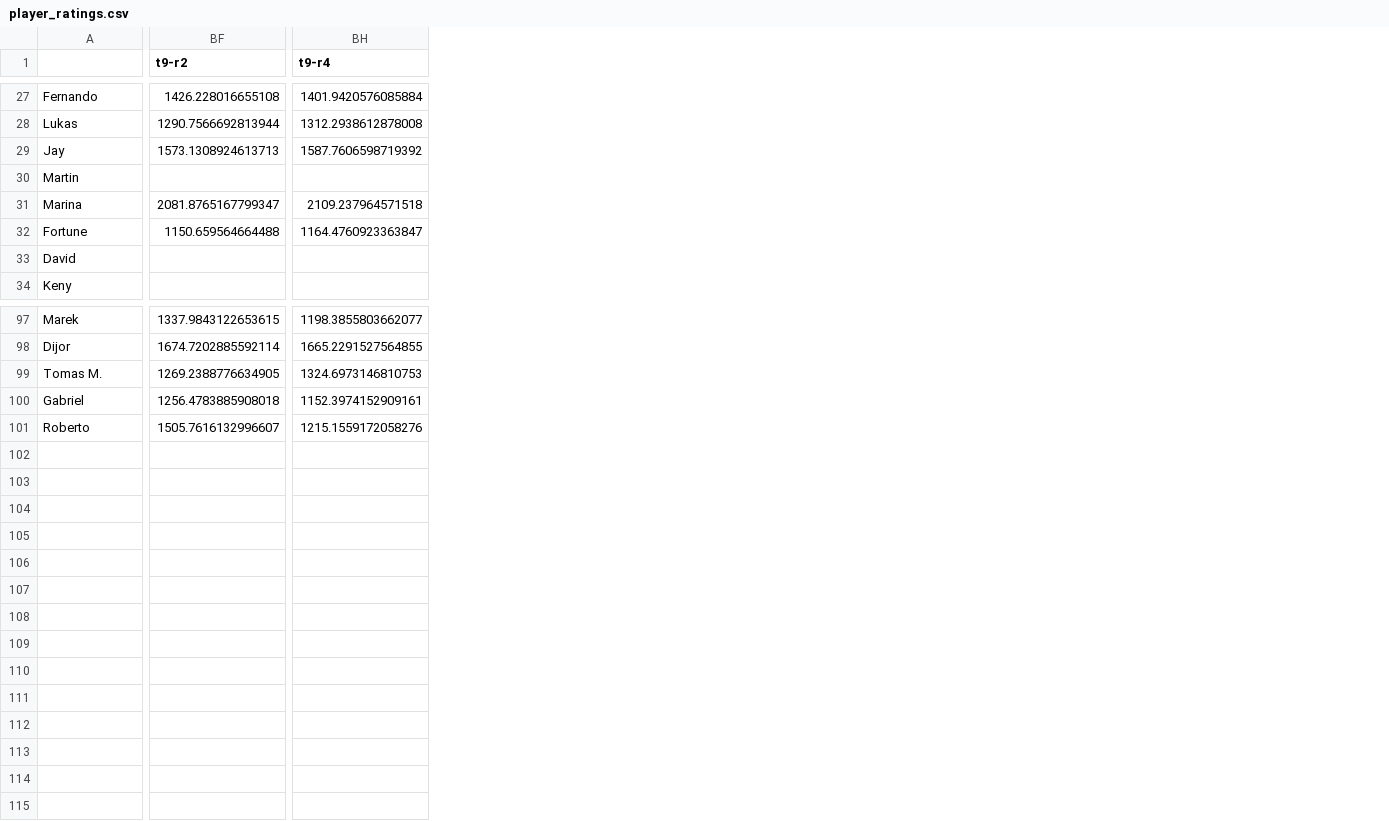
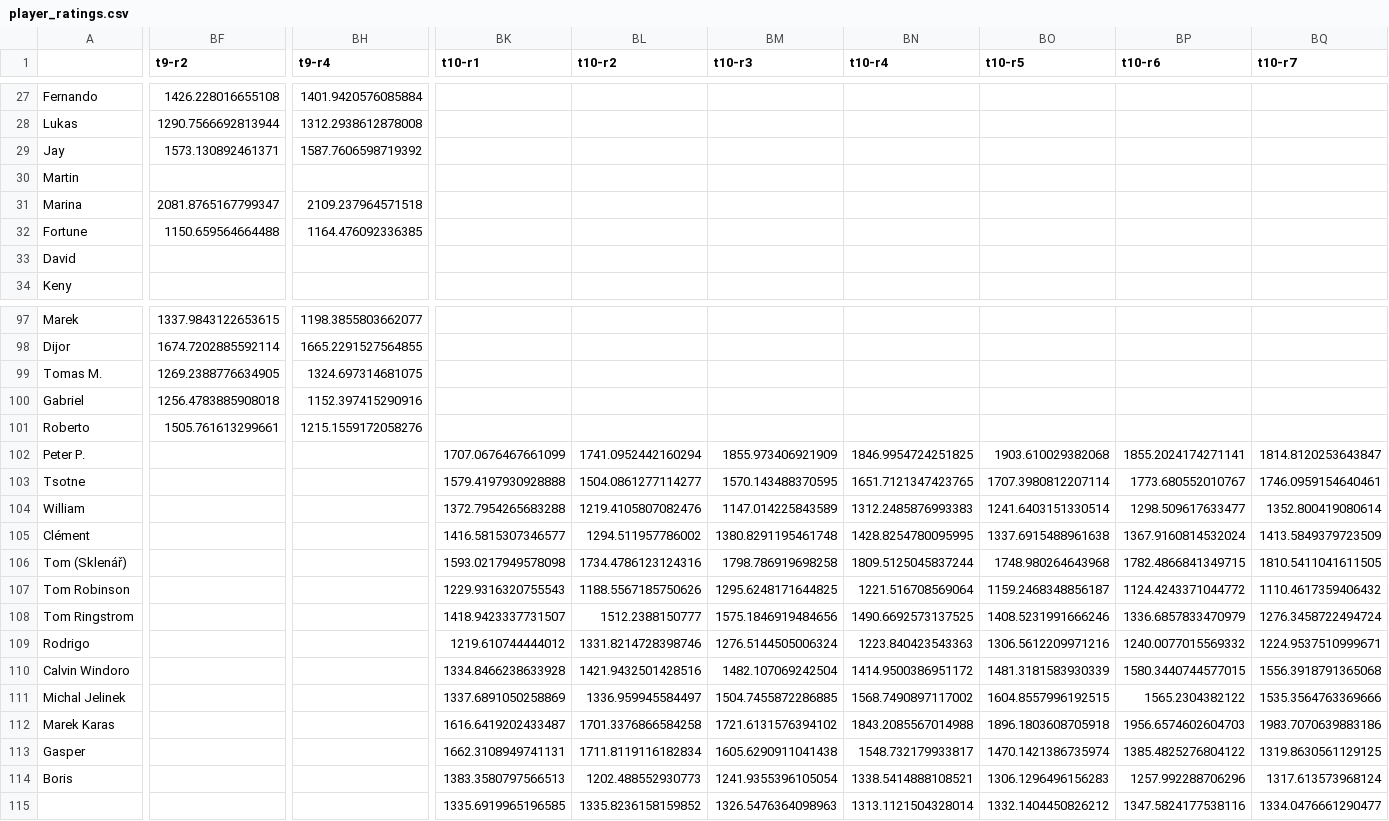
Before and after one commit to andinua/brix_chess_app, a CSV file: player_ratings.csv, drawn as a sheet; only a part is shown, gaps mark what is left out; rows hold the shown columns only; the diff covers the shown part only; the diff names each change by its address in the sheet, - before the commit and + after, or states it on an @@ line.

```diff
--- a/player_ratings.csv
+++ b/player_ratings.csv
+column BK (t10-r1), empty
+column BL (t10-r2), empty
+column BM (t10-r3), empty
+column BN (t10-r4), empty
+column BO (t10-r5), empty
+column BP (t10-r6), empty
+column BQ (t10-r7), empty
-BF29 (t9-r2): 1573.1308924613713
+BF29 (t9-r2): 1573.130892461371
-BH32 (t9-r4): 1164.4760923363847
+BH32 (t9-r4): 1164.476092336385
-BH99 (t9-r4): 1324.6973146810753
+BH99 (t9-r4): 1324.697314681075
-BH100 (t9-r4): 1152.3974152909161
+BH100 (t9-r4): 1152.397415290916
-BF101 (t9-r2): 1505.7616132996607
+BF101 (t9-r2): 1505.761613299661
+row 102: Peter P. |  |  | 1707.0676467661099 | 1741.0952442160294 | 1855.973406921909 | 1846.9954724251825 | 1903.610029382068 | 1855.2024174271141 | 1814.8120253643847
+row 103: Tsotne |  |  | 1579.4197930928888 | 1504.0861277114277 | 1570.143488370595 | 1651.7121347423765 | 1707.3980812207114 | 1773.680552010767 | 1746.0959154640461
+row 104: William |  |  | 1372.7954265683288 | 1219.4105807082476 | 1147.014225843589 | 1312.2485876993383 | 1241.6403151330514 | 1298.509617633477 | 1352.800419080614
+row 105: Clément |  |  | 1416.5815307346577 | 1294.511957786002 | 1380.8291195461748 | 1428.8254780095995 | 1337.6915488961638 | 1367.9160814532024 | 1413.5849379723509
+row 106: Tom (Sklenář) |  |  | 1593.0217949578098 | 1734.4786123124316 | 1798.786919698258 | 1809.5125045837244 | 1748.980264643968 | 1782.4866841349715 | 1810.5411041611505
+row 107: Tom Robinson |  |  | 1229.9316320755543 | 1188.5567185750626 | 1295.6248171644825 | 1221.516708569064 | 1159.2468348856187 | 1124.4243371044772 | 1110.4617359406432
+row 108: Tom Ringstrom |  |  | 1418.9423337731507 | 1512.2388150777 | 1575.1846919484656 | 1490.6692573137525 | 1408.5231991666246 | 1336.6857833470979 | 1276.3458722494724
+row 109: Rodrigo |  |  | 1219.610744444012 | 1331.8214728398746 | 1276.5144505006324 | 1223.840423543363 | 1306.5612209971216 | 1240.0077015569332 | 1224.9537510999671
+row 110: Calvin Windoro |  |  | 1334.8466238633928 | 1421.9432501428516 | 1482.107069242504 | 1414.9500386951172 | 1481.3181583930339 | 1580.3440744577015 | 1556.3918791365068
+row 111: Michal Jelinek |  |  | 1337.6891050258869 | 1336.959945584497 | 1504.7455872286885 | 1568.7490897117002 | 1604.8557996192515 | 1565.2304382122 | 1535.3564763369666
+row 112: Marek Karas |  |  | 1616.6419202433487 | 1701.3376866584258 | 1721.6131576394102 | 1843.2085567014988 | 1896.1803608705918 | 1956.6574602604703 | 1983.7070639883186
+row 113: Gasper |  |  | 1662.3108949741131 | 1711.8119116182834 | 1605.6290911041438 | 1548.732179933817 | 1470.1421386735974 | 1385.4825276804122 | 1319.8630561129125
+row 114: Boris |  |  | 1383.3580797566513 | 1202.488552930773 | 1241.9355396105054 | 1338.5414888108521 | 1306.1296496156283 | 1257.992288706296 | 1317.613573968124
+row 115:  |  |  | 1335.6919965196585 | 1335.8236158159852 | 1326.5476364098963 | 1313.1121504328014 | 1332.1404450826212 | 1347.5824177538116 | 1334.0476661290477
```
Also changed, not shown: 13 edited cells elsewhere in this file, 3 other files.
